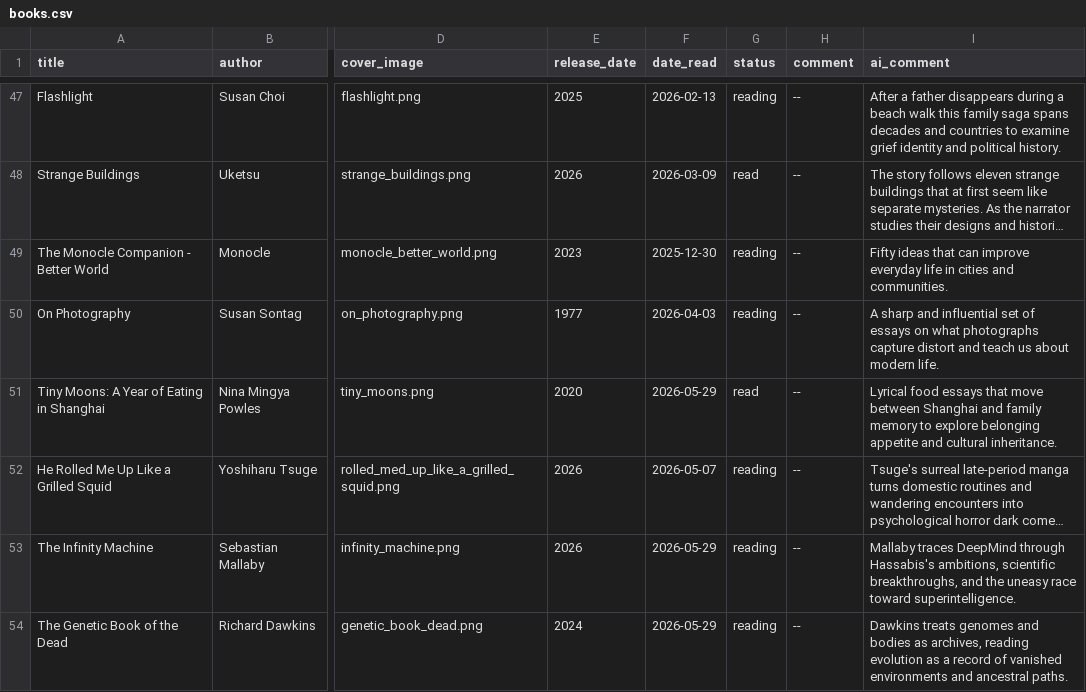
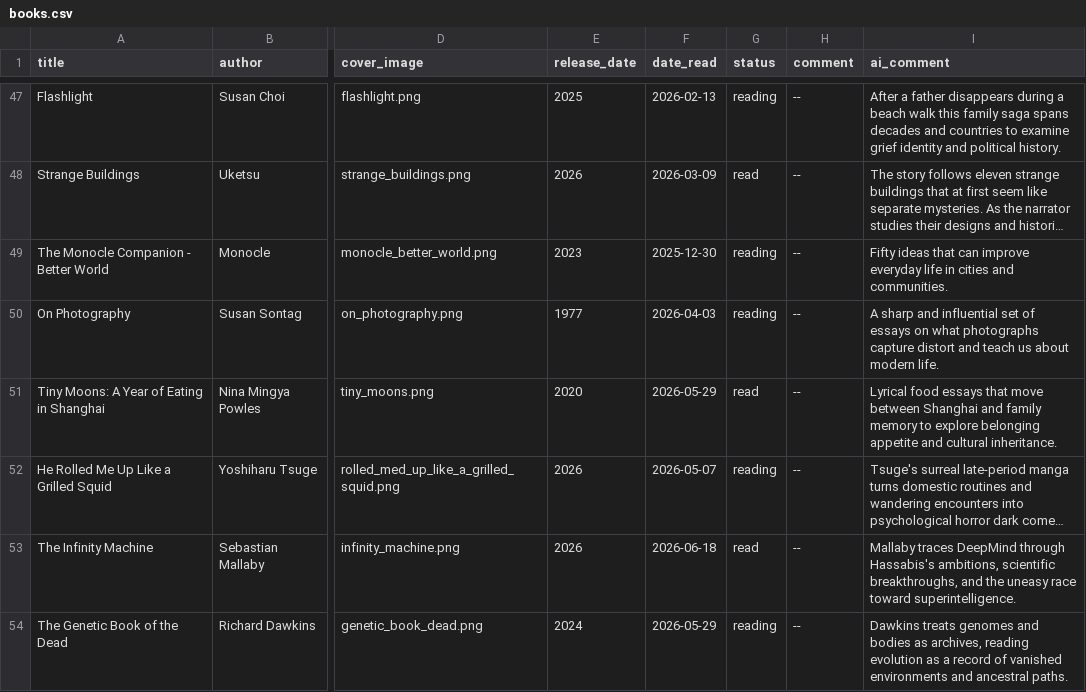
Before and after one commit to RasmusKRiis/book_hand, a CSV file: data/books.csv, drawn as a sheet; only a part is shown, gaps mark what is left out; long unchanged cells end in …; the diff names each change by its address in the sheet, - before the commit and + after, or states it on an @@ line.

Commit message:
Mark The Infinity Machine as read

```diff
--- a/data/books.csv
+++ b/data/books.csv
-F53 (date_read): 2026-05-29
+F53 (date_read): 2026-06-18
-G53 (status): reading
+G53 (status): read
```
Also changed, not shown: 1 other file.
